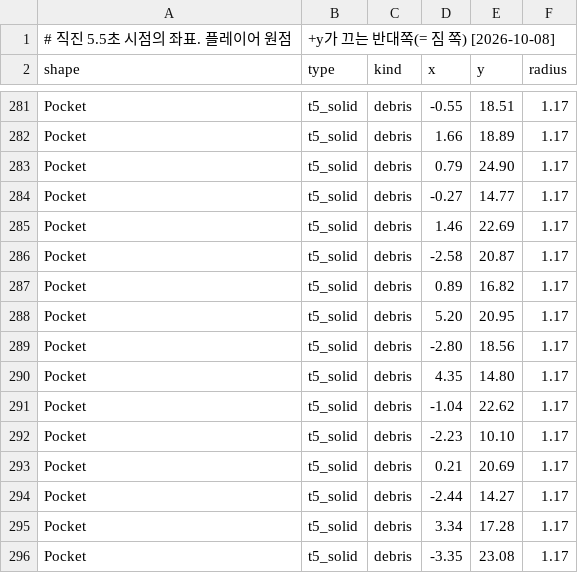
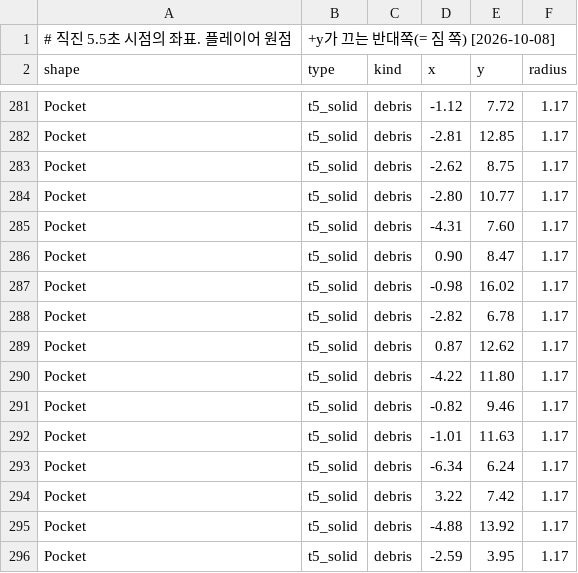
Before and after one commit to maple-rain/RubbleRush, a CSV file: Tools/balance/pocket_shape.csv, drawn as a sheet; only a part is shown, gaps mark what is left out; the diff covers the shown part only; the diff names each change by its address in the sheet, - before the commit and + after, or states it on an @@ line.

```diff
--- a/Tools/balance/pocket_shape.csv
+++ b/Tools/balance/pocket_shape.csv
-D281 (x): -0.55
+D281 (x): -1.12
-E281 (y): 18.51
+E281 (y): 7.72
-D282 (x): 1.66
+D282 (x): -2.81
-E282 (y): 18.89
+E282 (y): 12.85
-D283 (x): 0.79
+D283 (x): -2.62
-E283 (y): 24.90
+E283 (y): 8.75
-D284 (x): -0.27
+D284 (x): -2.80
-E284 (y): 14.77
+E284 (y): 10.77
-D285 (x): 1.46
+D285 (x): -4.31
-E285 (y): 22.69
+E285 (y): 7.60
-D286 (x): -2.58
+D286 (x): 0.90
-E286 (y): 20.87
+E286 (y): 8.47
-D287 (x): 0.89
+D287 (x): -0.98
-E287 (y): 16.82
+E287 (y): 16.02
-D288 (x): 5.20
+D288 (x): -2.82
-E288 (y): 20.95
+E288 (y): 6.78
-D289 (x): -2.80
+D289 (x): 0.87
-E289 (y): 18.56
+E289 (y): 12.62
-D290 (x): 4.35
+D290 (x): -4.22
-E290 (y): 14.80
+E290 (y): 11.80
-D291 (x): -1.04
+D291 (x): -0.82
-E291 (y): 22.62
+E291 (y): 9.46
-D292 (x): -2.23
+D292 (x): -1.01
-E292 (y): 10.10
+E292 (y): 11.63
-D293 (x): 0.21
+D293 (x): -6.34
-E293 (y): 20.69
+E293 (y): 6.24
-D294 (x): -2.44
+D294 (x): 3.22
-E294 (y): 14.27
+E294 (y): 7.42
-D295 (x): 3.34
+D295 (x): -4.88
-E295 (y): 17.28
+E295 (y): 13.92
-D296 (x): -3.35
+D296 (x): -2.59
-E296 (y): 23.08
+E296 (y): 3.95
```
Also changed, not shown: 64 edited cells elsewhere in this file, Tools/balance/pocket_choice.csv, Tools/balance/pocket_compare.csv, 8 other files.
